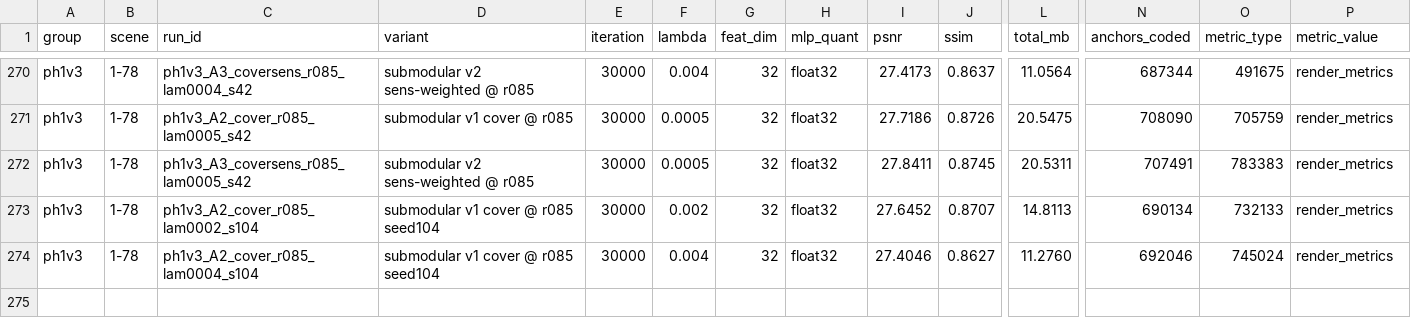
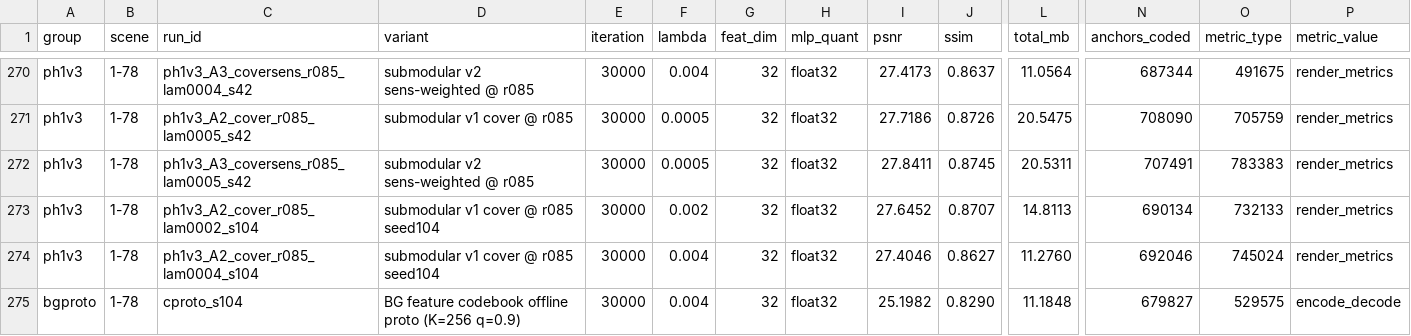
Before and after one commit to Gob1inBr0/DCCA-GS, a CSV file: docs/data/experiments.csv, drawn as a sheet; only a part is shown, gaps mark what is left out; rows hold the shown columns only; the diff names each change by its address in the sheet, - before the commit and + after, or states it on an @@ line.

Commit message:
exp: G-C offline prototype FAIL — K=256 codebook saves 4.6% size but -2.06 dB (53k bg anchors over 256 centroids loses too much feature detail); K sensitivity sweep is the follow-up if the idea is pursued

```diff
--- a/docs/data/experiments.csv
+++ b/docs/data/experiments.csv
+row 275: bgproto | 1-78 | cproto_s104 | BG feature codebook offline proto (K=256 q=0.9) | 30000 | 0.004 | 32 | float32 | 25.1982 | 0.8290 | 11.1848 | 679827 | 529575 | encode_decode
```
